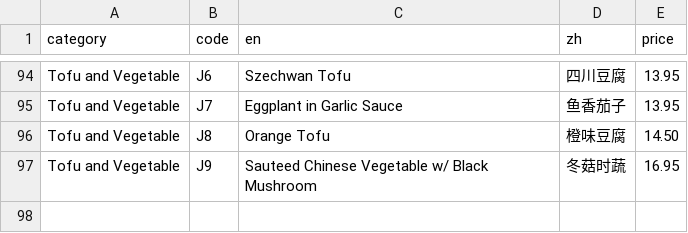
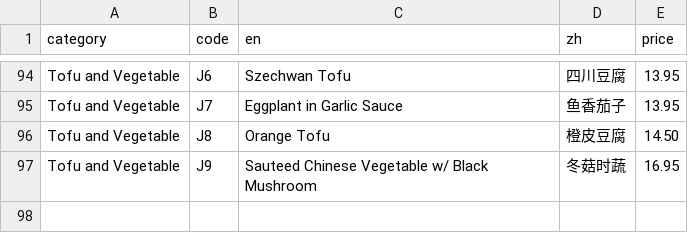
Before and after one commit to brguo55/006-restaurant-receipt-generator-2026, a CSV file: generator/menu.csv, drawn as a sheet; only a part is shown, gaps mark what is left out.

Commit message:
Revise menu.csv 7.0

```diff
--- a/generator/menu.csv
+++ b/generator/menu.csv
@@ -95,3 +95,3 @@ Tofu and Vegetable,J6,Szechwan Tofu,四川豆腐,13.95
 Tofu and Vegetable,J7,Eggplant in Garlic Sauce,鱼香茄子,13.95
-Tofu and Vegetable,J8,Orange Tofu,橙味豆腐,14.50
+Tofu and Vegetable,J8,Orange Tofu,橙皮豆腐,14.50
 Tofu and Vegetable,J9,Sauteed Chinese Vegetable w/ Black Mushroom,冬菇时蔬,16.95
```
